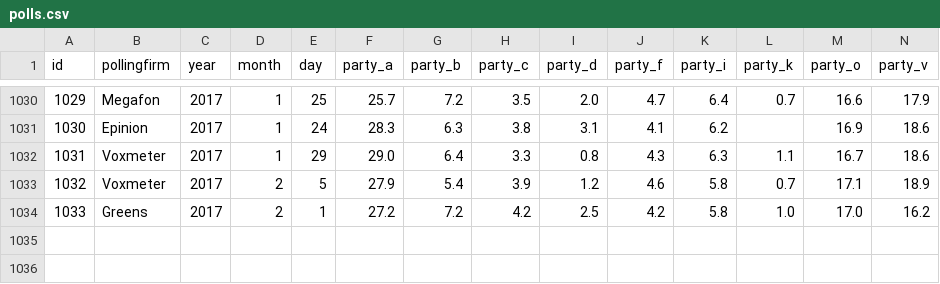
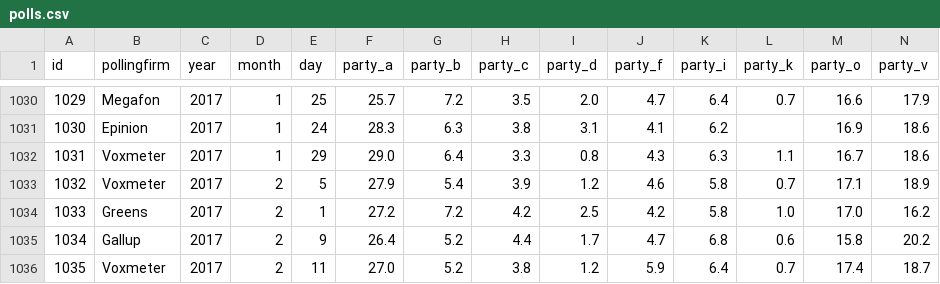
Before and after one commit to erikgahner/polls, a CSV file: polls.csv, drawn as a sheet; only a part is shown, gaps mark what is left out; rows hold the shown columns only; the diff names each change by its address in the sheet, - before the commit and + after, or states it on an @@ line.

Commit message:
tilføj Gallup (9.2) og Voxmeter (11.2)

```diff
--- a/polls.csv
+++ b/polls.csv
+row 1035: 1034 | Gallup | 2017 | 2 | 9 | 26.4 | 5.2 | 4.4 | 1.7 | 4.7 | 6.8 | 0.6 | 15.8 | 20.2
+row 1036: 1035 | Voxmeter | 2017 | 2 | 11 | 27.0 | 5.2 | 3.8 | 1.2 | 5.9 | 6.4 | 0.7 | 17.4 | 18.7
```
